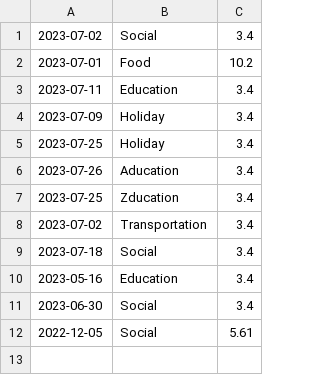
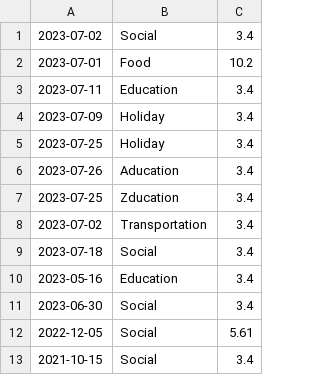
Before and after one commit to jack-parr/BudgetApp, a CSV file: testFile.csv, drawn as a sheet.

```diff
--- a/testFile.csv
+++ b/testFile.csv
@@ -12 +12,2 @@
 2022-12-05,Social,5.61
+2021-10-15,Social,3.4
```
Also changed, not shown: data.csv, 17 other files.
